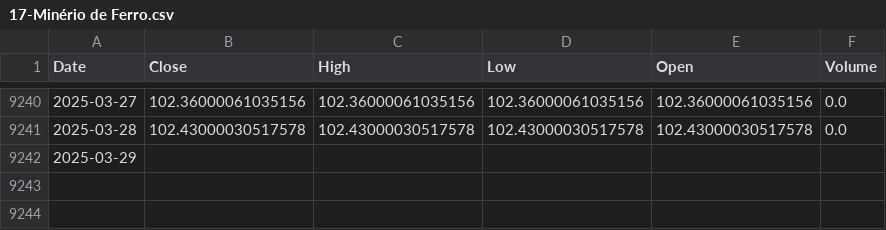
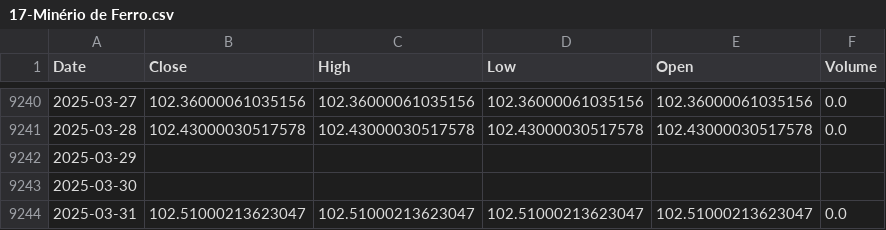
Before and after one commit to LucianoBWille/IBOVESPA-forecast-with-multivariate-LSTM, a CSV file: data/0 - asDownloaded/YahooFinance/17-Minério de Ferro.csv, drawn as a sheet; only a part is shown, gaps mark what is left out; the diff names each change by its address in the sheet, - before the commit and + after, or states it on an @@ line.

```diff
--- a/data/0 - asDownloaded/YahooFinance/17-Minério de Ferro.csv
+++ b/data/0 - asDownloaded/YahooFinance/17-Minério de Ferro.csv
+row 9243: 2025-03-30
+row 9244: 2025-03-31 | 102.51000213623047 | 102.51000213623047 | 102.51000213623047 | 102.51000213623047 | 0.0
```
Also changed, not shown: data/0 - asDownloaded/YahooFinance/1-Dólar Câmbio.csv, data/0 - asDownloaded/YahooFinance/14-STOXX 600.csv, 22 other files.
